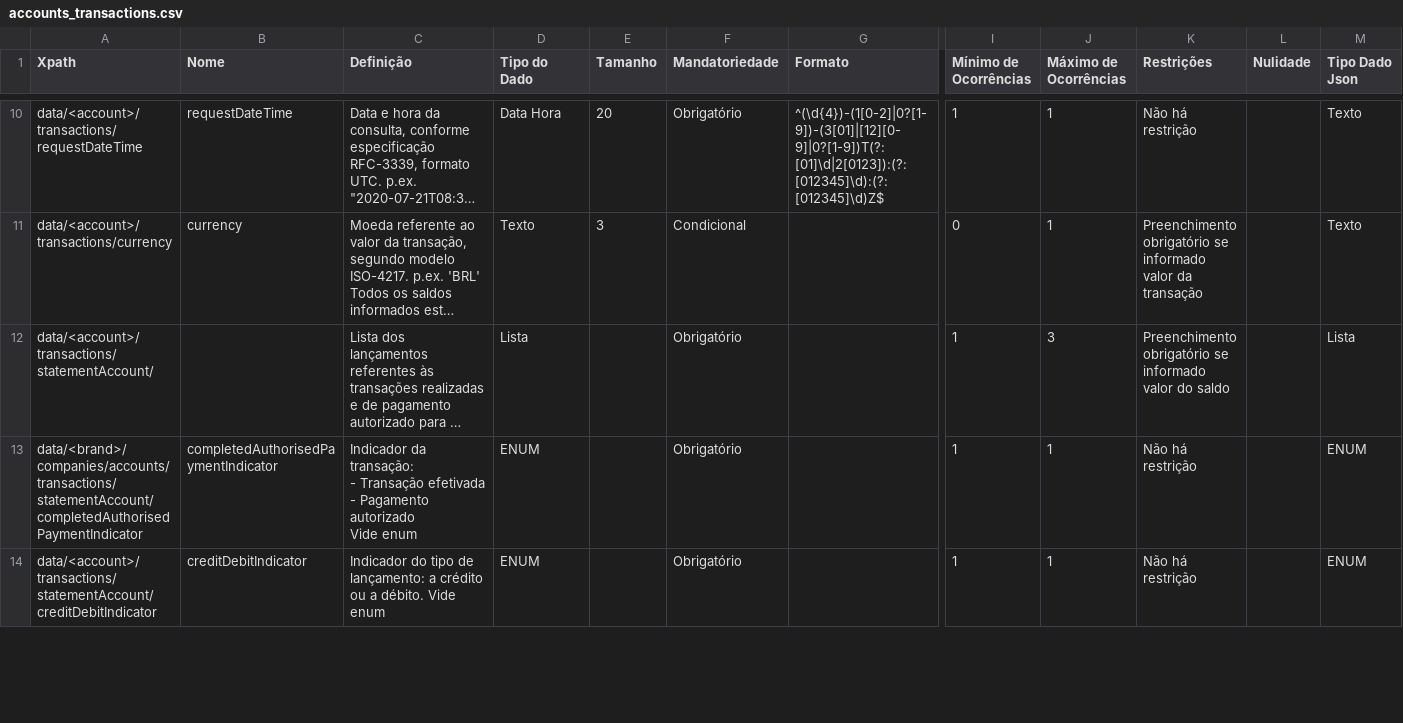
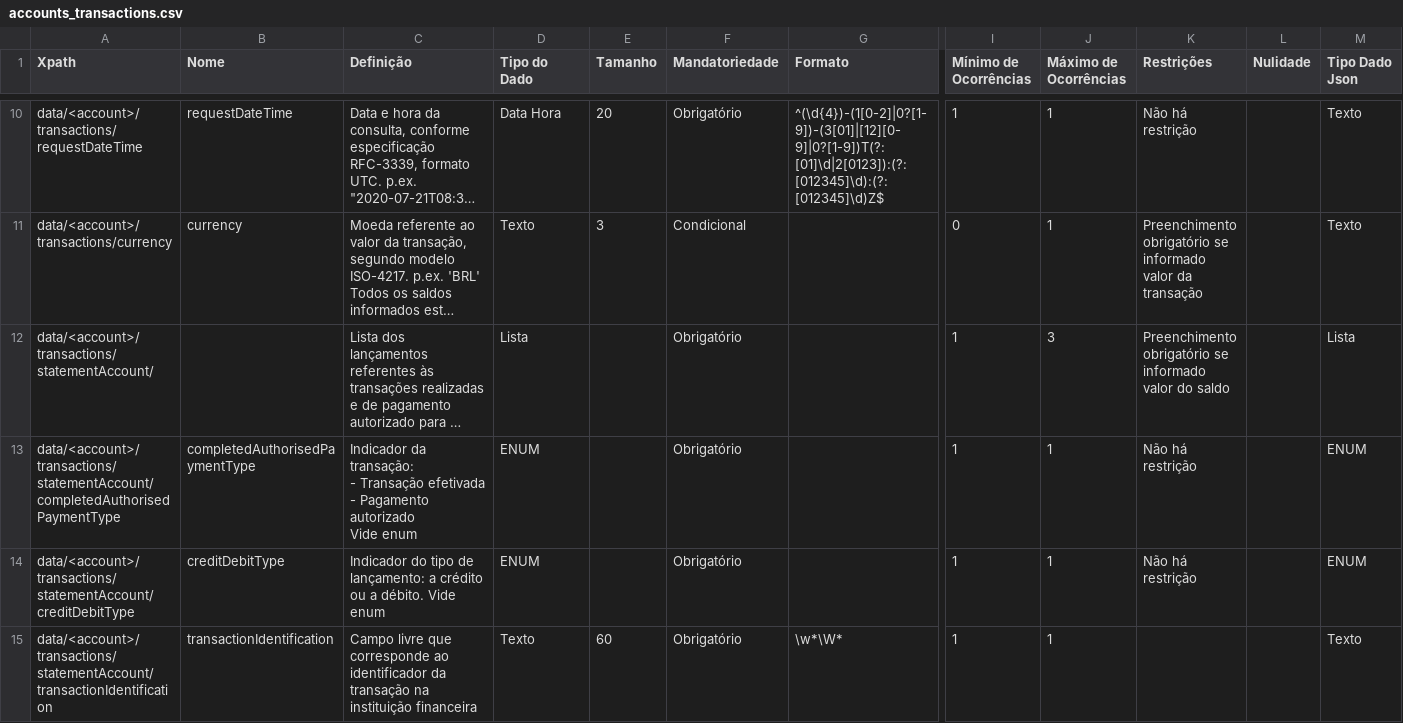
Before and after one commit to pitkanenjesse/areadesenvolvedor-fase2, a CSV file: dictionary/accounts_transactions.csv, drawn as a sheet; only a part is shown, gaps mark what is left out; long unchanged cells end in …; rows hold the shown columns only; ↵ is a line break in a cell; the diff covers the shown part only; the diff names each change by its address in the sheet, - before the commit and + after, or states it on an @@ line.

```diff
--- a/dictionary/accounts_transactions.csv
+++ b/dictionary/accounts_transactions.csv
-M1: Tipo Dado ↵ Json
+M1: Tipo Dado Json
-A13 (Xpath): data/<brand>/companies/accounts/transactions/statementAccount/completedAuthorisedPaymentIndicator
+A13 (Xpath): data/<account>/transactions/statementAccount/completedAuthorisedPaymentType
-B13 (Nome): completedAuthorisedPaymentIndicator
+B13 (Nome): completedAuthorisedPaymentType
-A14 (Xpath): data/<account>/transactions/statementAccount/creditDebitIndicator
+A14 (Xpath): data/<account>/transactions/statementAccount/creditDebitType
-B14 (Nome): creditDebitIndicator
+B14 (Nome): creditDebitType
+row 15: data/<account>/transactions/statementAccount/transactionIdentification | transactionIdentification | Campo livre que corresponde ao identificador da transação na instituição financeira | Texto | 60 | Obrigatório | \w*\W* | 1 | 1 |  |  | Texto
```
Also changed, not shown: 15 edited cells elsewhere in this file, dictionary/accounts_identification.csv, dictionary/accounts_overdraft_limits.csv, 13 other files.
